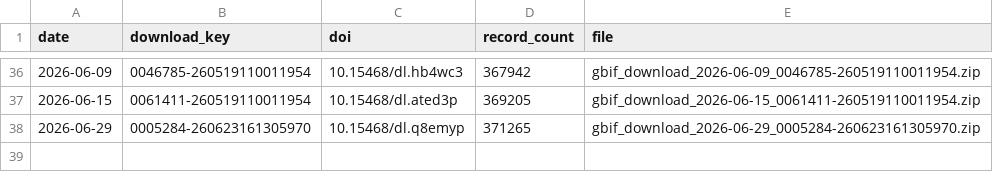
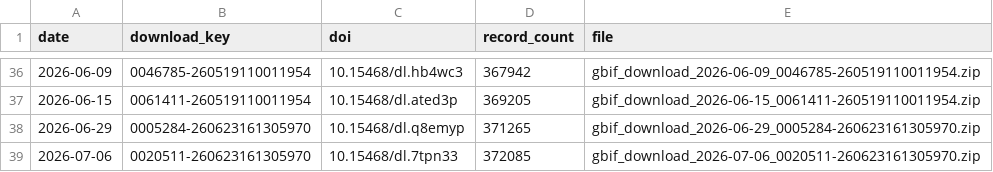
Before and after one commit to fjasteen/DVW_EWS, a CSV file: data/output/gbif_download_log.csv, drawn as a sheet; only a part is shown, gaps mark what is left out; the diff names each change by its address in the sheet, - before the commit and + after, or states it on an @@ line.

```diff
--- a/data/output/gbif_download_log.csv
+++ b/data/output/gbif_download_log.csv
+row 39: 2026-07-06 | 0020511-260623161305970 | 10.15468/dl.7tpn33 | 372085 | gbif_download_2026-07-06_0020511-260623161305970.zip
```
Also changed, not shown: 6 other files.
